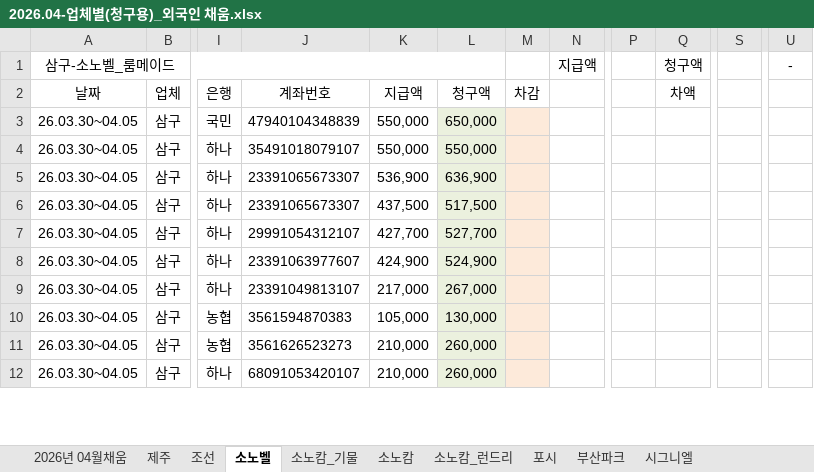
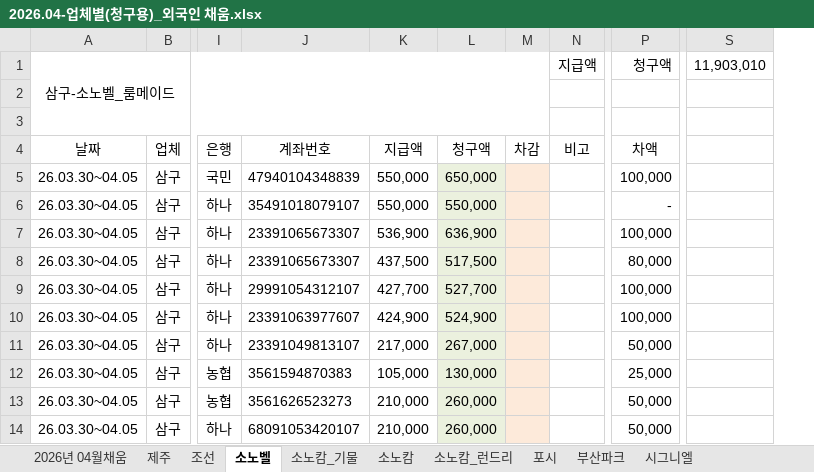
Before and after one commit to hgcking-1/human, an Excel workbook: human_portal/2026.04-업체별(청구용)_외국인 채움.xlsx, sheet 소노벨, drawn as a sheet; only a part is shown, gaps mark what is left out; values as stored, in another font and other column widths than the file's, no borders; removed rows and columns are numbered as before the commit, all else as after; rows hold the shown columns only; the diff names each change by its address in the sheet, - before the commit and + after, or states it on an @@ line.

```diff
--- a/human_portal/2026.04-업체별(청구용)_외국인 채움.xlsx (sheet 소노벨)
+++ b/human_portal/2026.04-업체별(청구용)_외국인 채움.xlsx (sheet 소노벨)
-column P, empty
-column Q, rows 1-2: 청구액 | 차액
+column P, row 1: 청구액; rows 4-14: 차액 | 100,000 | - | 100,000 | 80,000 | 100,000 | 100,000 | 50,000 | 25,000 | 50,000 | 50,000
-column S, empty
-column U, row 1: -
+column S, row 1: 11,903,010
-A1:L1 merged
+A1:M3 merged
+row 2: (empty)
+row 3: (empty)
-N4: (empty)
+N4: 비고
```
Also changed, not shown: sheet 소노캄_기물, sheet 포시, sheet 소노캄, sheet 소노캄_런드리, sheet 조선, sheet 2026년 04월채움, 1 more sheet, formulas that keep their value, human_portal/2026.04-금전출납(세무용)_채움.xlsx, 3 other files.
